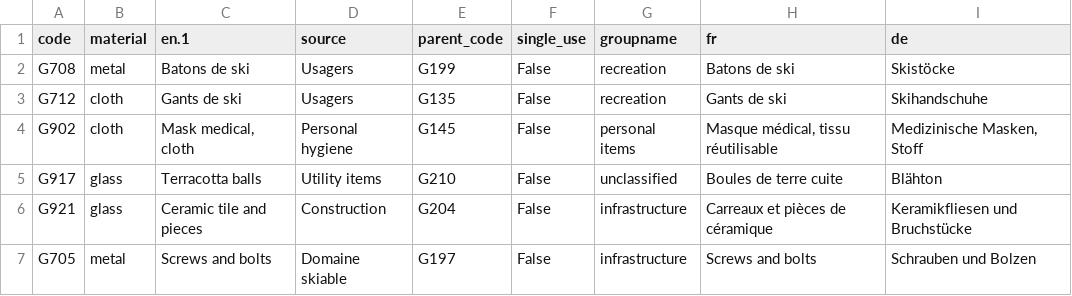
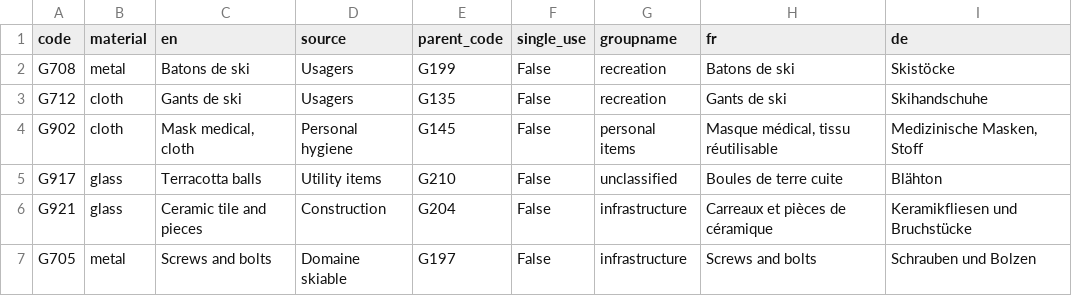
Before and after one commit to hammerdirt-analyst/feb_2024, a CSV file: data/end_process/codes.csv, drawn as a sheet; only a part is shown.

Commit message:
Removed language prompt notebook. The french and german language maps are functional. Moved the old all data file to the archive (out of repo). Placed the old iqaasl file and german_code_translations into from_prev for revalidation.

```diff
--- a/data/end_process/codes.csv
+++ b/data/end_process/codes.csv
@@ -1,2 +1,2 @@
-code,material,en.1,source,parent_code,single_use,groupname,fr,de
+code,material,en,source,parent_code,single_use,groupname,fr,de
 G708,metal,Batons de ski,Usagers,G199,False,recreation,Batons de ski,Skistöcke
```
Also changed, not shown: 8 other files.
